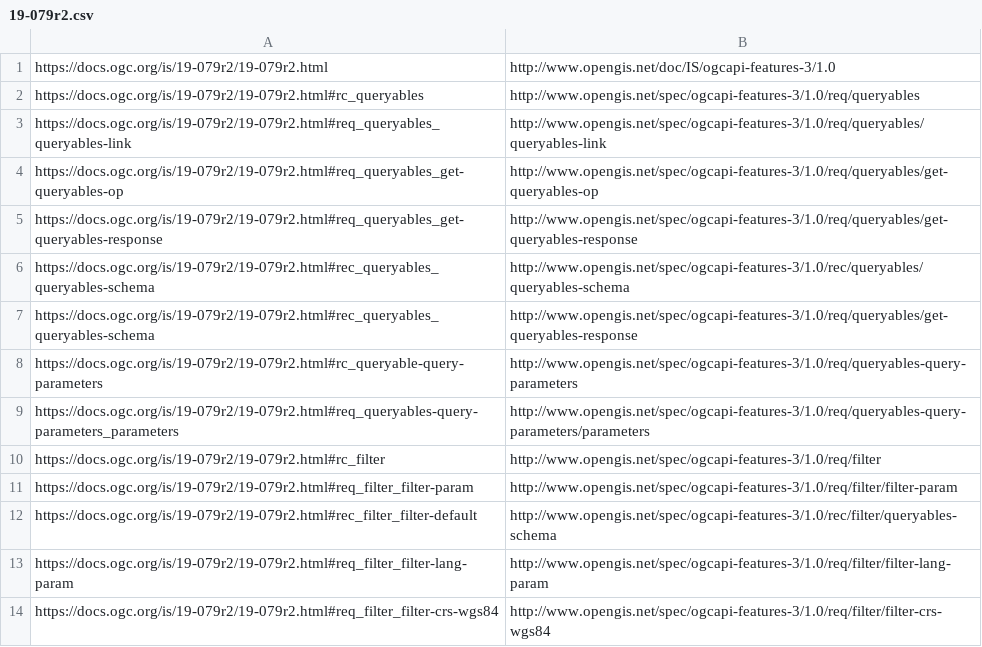
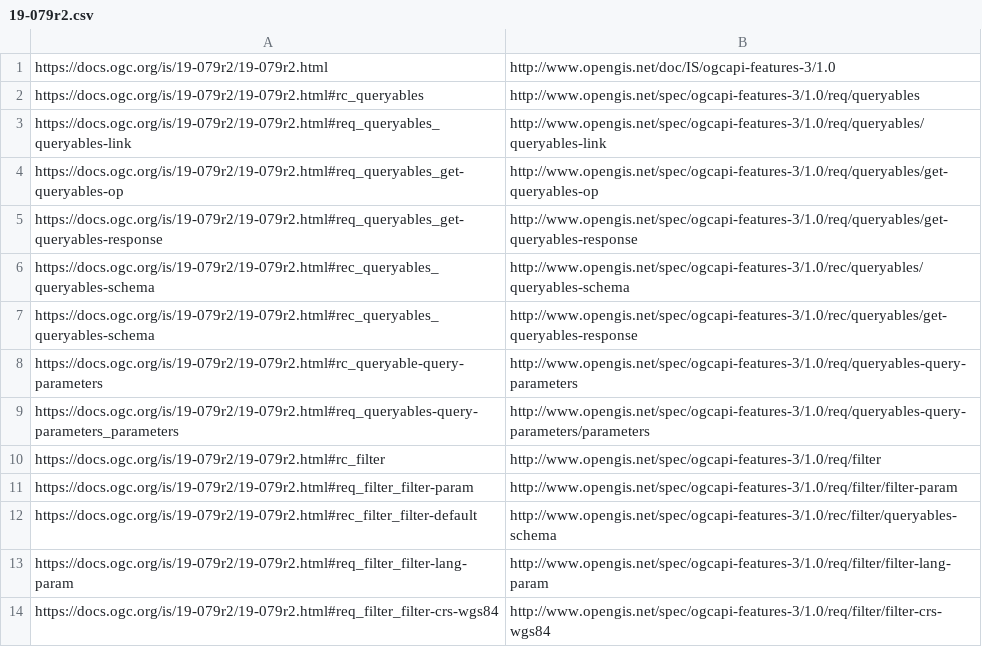
Before and after one commit to opengeospatial/NamingAuthority, a CSV file: specification-elements/mappings/19-079r2.csv, drawn as a sheet; only a part is shown.

Commit message:
Update 19-079r2.csv

```diff
--- a/specification-elements/mappings/19-079r2.csv
+++ b/specification-elements/mappings/19-079r2.csv
@@ -6,3 +6,3 @@ https://docs.ogc.org/is/19-079r2/19-079r2.html#req_queryables_get-queryables-res
 https://docs.ogc.org/is/19-079r2/19-079r2.html#rec_queryables_queryables-schema,http://www.opengis.net/spec/ogcapi-features-3/1.0/rec/queryables/queryables-schema
-https://docs.ogc.org/is/19-079r2/19-079r2.html#rec_queryables_queryables-schema,http://www.opengis.net/spec/ogcapi-features-3/1.0/req/queryables/get-queryables-response
+https://docs.ogc.org/is/19-079r2/19-079r2.html#rec_queryables_queryables-schema,http://www.opengis.net/spec/ogcapi-features-3/1.0/rec/queryables/get-queryables-response
 https://docs.ogc.org/is/19-079r2/19-079r2.html#rc_queryable-query-parameters,http://www.opengis.net/spec/ogcapi-features-3/1.0/req/queryables-query-parameters
```
